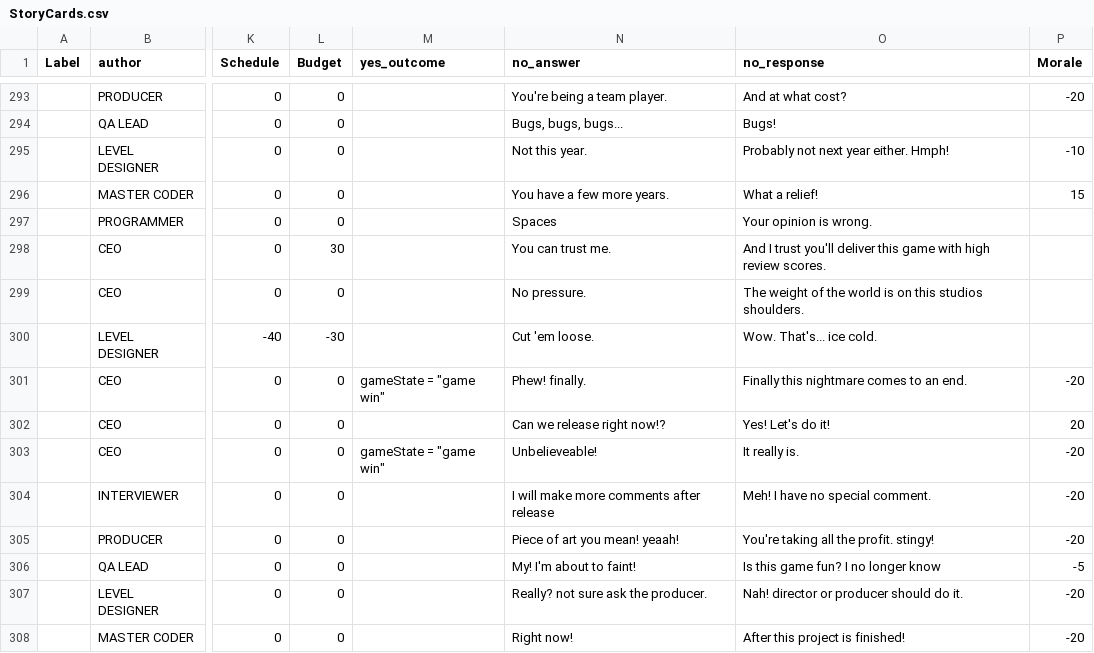
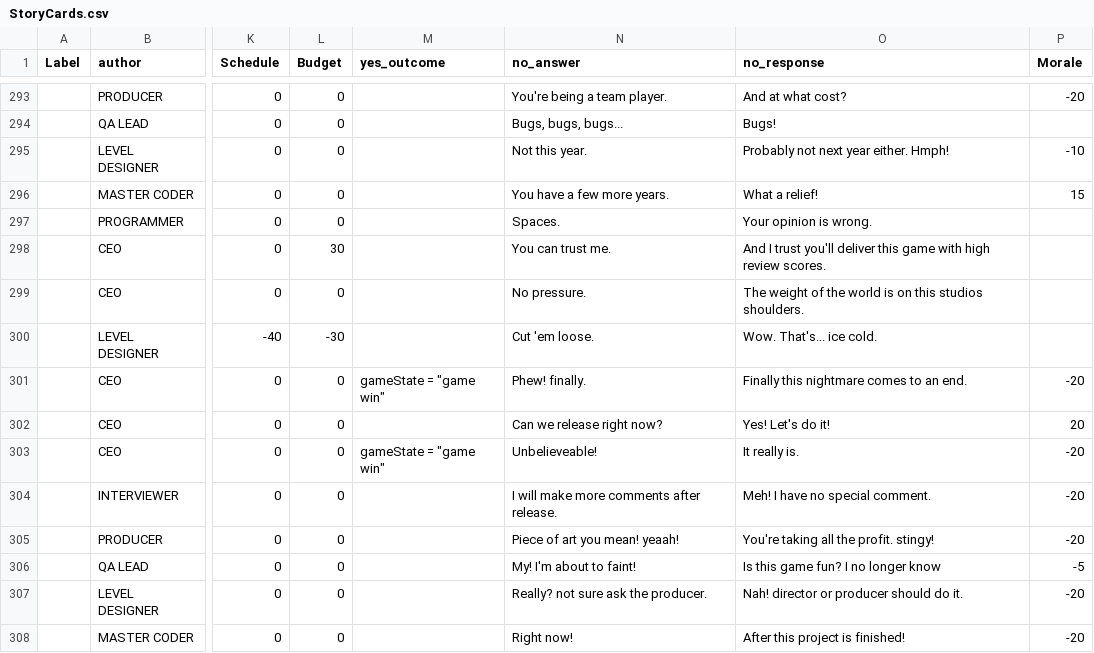
Before and after one commit to gamkedo-la/game-director, a CSV file: raw assets/StoryCards.csv, drawn as a sheet; only a part is shown, gaps mark what is left out; the diff covers the shown part only; the diff names each change by its address in the sheet, - before the commit and + after, or states it on an @@ line.

Commit message:
Edited no_answer and no_reponse

```diff
--- a/raw assets/StoryCards.csv
+++ b/raw assets/StoryCards.csv
-N297 (no_answer): Spaces
+N297 (no_answer): Spaces.
-N302 (no_answer): Can we release right now!?
+N302 (no_answer): Can we release right now?
-N304 (no_answer): I will make more comments after release
+N304 (no_answer): I will make more comments after release.
```
Also changed, not shown: 8 added rows and 58 edited cells elsewhere in this file, 1 other file.
